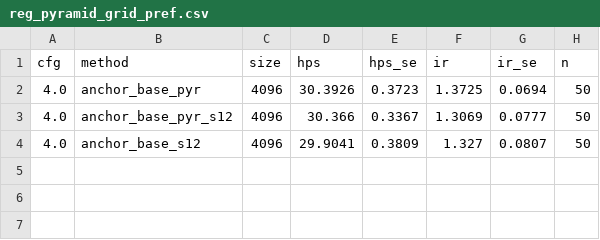
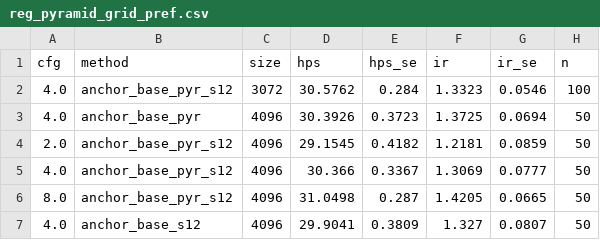
Before and after one commit to Pourya-Moghadam/resolution-equivariant-guidance, a CSV file: results/reg_pyramid_grid_pref.csv, drawn as a sheet; the diff names each change by its address in the sheet, - before the commit and + after, or states it on an @@ line.

```diff
--- a/results/reg_pyramid_grid_pref.csv
+++ b/results/reg_pyramid_grid_pref.csv
+row 2: 4.0 | anchor_base_pyr_s12 | 3072 | 30.5762 | 0.284 | 1.3323 | 0.0546 | 100
+row 4: 2.0 | anchor_base_pyr_s12 | 4096 | 29.1545 | 0.4182 | 1.2181 | 0.0859 | 50
+row 6: 8.0 | anchor_base_pyr_s12 | 4096 | 31.0498 | 0.287 | 1.4205 | 0.0665 | 50
```
Also changed, not shown: results/reg_pyramid_grid_eval.csv, 9 other files.
